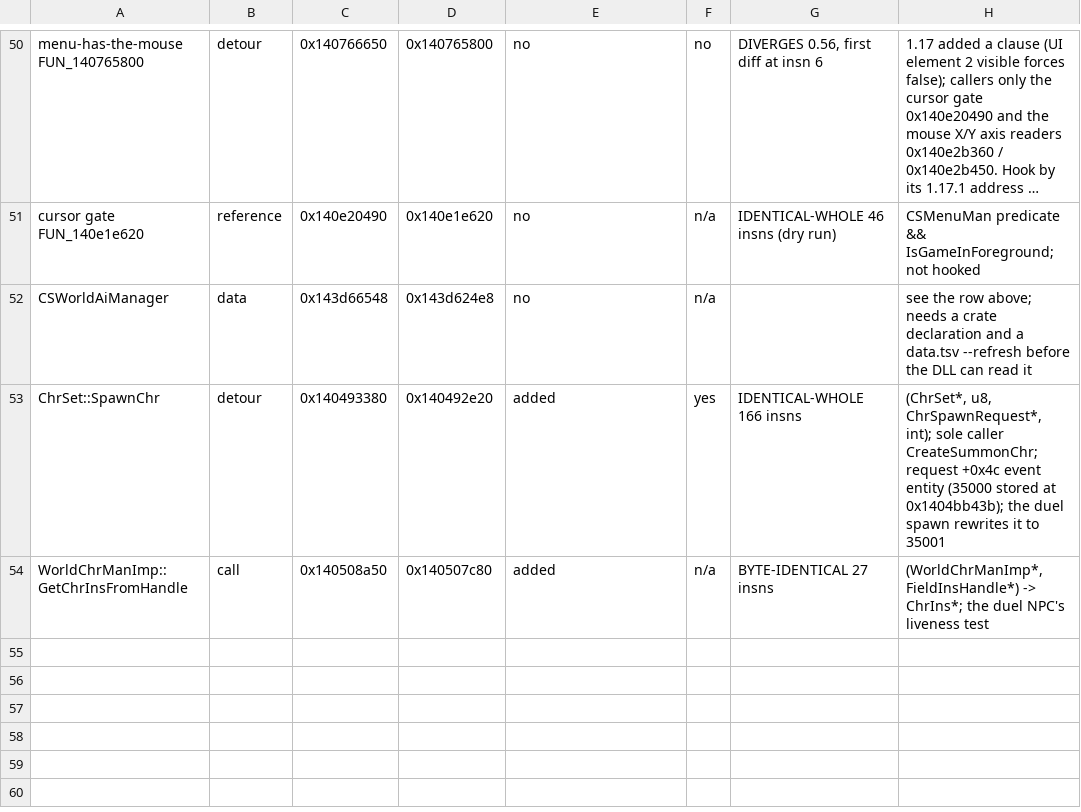
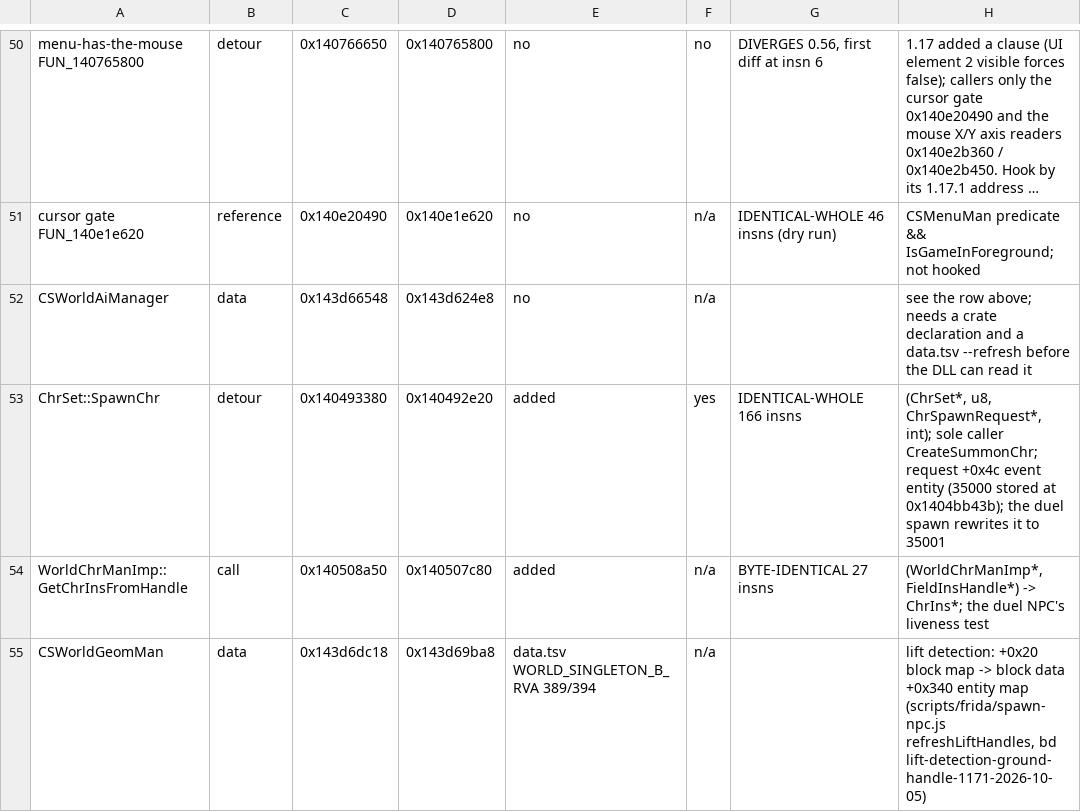
Before and after one commit to Banon-Labs/er-mods-rs, a TSV file: docs/recon/npc-summons-addresses.tsv, drawn as a sheet; only a part is shown, gaps mark what is left out; long unchanged cells end in …; the diff names each change by its address in the sheet, - before the commit and + after, or states it on an @@ line.

```diff
--- a/docs/recon/npc-summons-addresses.tsv
+++ b/docs/recon/npc-summons-addresses.tsv
+row 55: CSWorldGeomMan | data | 0x143d6dc18 | 0x143d69ba8 | data.tsv WORLD_SINGLETON_B_RVA 389/394 | n/a |  | lift detection: +0x20 block map -> block data +0x340 entity map (scripts/frida/spawn-npc.js refreshLiftHandles, bd lift-detection-ground-handle-1171-2026-10-05)
```
Also changed, not shown: 7 other files.
